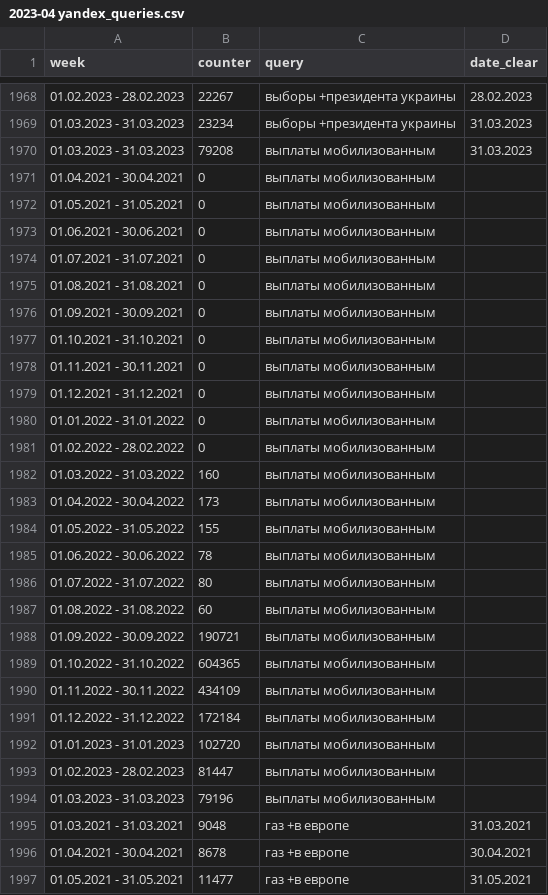
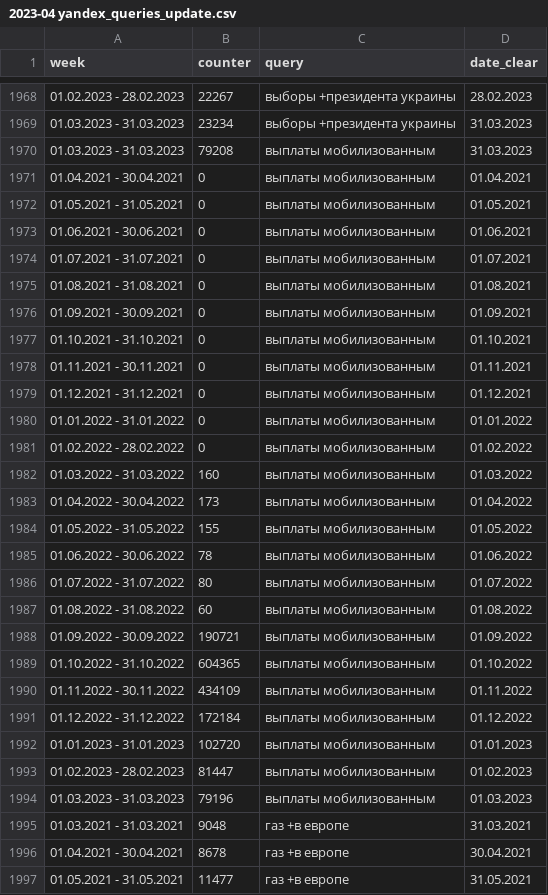
Before and after one commit to ddlyndell/autocomplete_predictions_ru, a CSV file: data/2023-04 yandex_queries_update.csv (was data/2023-04 yandex_queries.csv), drawn as a sheet; only a part is shown, gaps mark what is left out; the diff covers the shown part only.

Commit message:
april additions

```diff
--- a/data/2023-04 yandex_queries.csv
+++ b/data/2023-04 yandex_queries_update.csv
@@ -1970,26 +1970,26 @@ week,counter,query,date_clear
 01.03.2023 - 31.03.2023,79208,выплаты мобилизованным,31.03.2023
-01.04.2021 - 30.04.2021,0,выплаты мобилизованным,
-01.05.2021 - 31.05.2021,0,выплаты мобилизованным,
-01.06.2021 - 30.06.2021,0,выплаты мобилизованным,
-01.07.2021 - 31.07.2021,0,выплаты мобилизованным,
-01.08.2021 - 31.08.2021,0,выплаты мобилизованным,
-01.09.2021 - 30.09.2021,0,выплаты мобилизованным,
-01.10.2021 - 31.10.2021,0,выплаты мобилизованным,
-01.11.2021 - 30.11.2021,0,выплаты мобилизованным,
-01.12.2021 - 31.12.2021,0,выплаты мобилизованным,
-01.01.2022 - 31.01.2022,0,выплаты мобилизованным,
-01.02.2022 - 28.02.2022,0,выплаты мобилизованным,
-01.03.2022 - 31.03.2022,160,выплаты мобилизованным,
-01.04.2022 - 30.04.2022,173,выплаты мобилизованным,
-01.05.2022 - 31.05.2022,155,выплаты мобилизованным,
-01.06.2022 - 30.06.2022,78,выплаты мобилизованным,
-01.07.2022 - 31.07.2022,80,выплаты мобилизованным,
-01.08.2022 - 31.08.2022,60,выплаты мобилизованным,
-01.09.2022 - 30.09.2022,190721,выплаты мобилизованным,
-01.10.2022 - 31.10.2022,604365,выплаты мобилизованным,
-01.11.2022 - 30.11.2022,434109,выплаты мобилизованным,
-01.12.2022 - 31.12.2022,172184,выплаты мобилизованным,
-01.01.2023 - 31.01.2023,102720,выплаты мобилизованным,
-01.02.2023 - 28.02.2023,81447,выплаты мобилизованным,
-01.03.2023 - 31.03.2023,79196,выплаты мобилизованным,
+01.04.2021 - 30.04.2021,0,выплаты мобилизованным,01.04.2021
+01.05.2021 - 31.05.2021,0,выплаты мобилизованным,01.05.2021
+01.06.2021 - 30.06.2021,0,выплаты мобилизованным,01.06.2021
+01.07.2021 - 31.07.2021,0,выплаты мобилизованным,01.07.2021
+01.08.2021 - 31.08.2021,0,выплаты мобилизованным,01.08.2021
+01.09.2021 - 30.09.2021,0,выплаты мобилизованным,01.09.2021
+01.10.2021 - 31.10.2021,0,выплаты мобилизованным,01.10.2021
+01.11.2021 - 30.11.2021,0,выплаты мобилизованным,01.11.2021
+01.12.2021 - 31.12.2021,0,выплаты мобилизованным,01.12.2021
+01.01.2022 - 31.01.2022,0,выплаты мобилизованным,01.01.2022
+01.02.2022 - 28.02.2022,0,выплаты мобилизованным,01.02.2022
+01.03.2022 - 31.03.2022,160,выплаты мобилизованным,01.03.2022
+01.04.2022 - 30.04.2022,173,выплаты мобилизованным,01.04.2022
+01.05.2022 - 31.05.2022,155,выплаты мобилизованным,01.05.2022
+01.06.2022 - 30.06.2022,78,выплаты мобилизованным,01.06.2022
+01.07.2022 - 31.07.2022,80,выплаты мобилизованным,01.07.2022
+01.08.2022 - 31.08.2022,60,выплаты мобилизованным,01.08.2022
+01.09.2022 - 30.09.2022,190721,выплаты мобилизованным,01.09.2022
+01.10.2022 - 31.10.2022,604365,выплаты мобилизованным,01.10.2022
+01.11.2022 - 30.11.2022,434109,выплаты мобилизованным,01.11.2022
+01.12.2022 - 31.12.2022,172184,выплаты мобилизованным,01.12.2022
+01.01.2023 - 31.01.2023,102720,выплаты мобилизованным,01.01.2023
+01.02.2023 - 28.02.2023,81447,выплаты мобилизованным,01.02.2023
+01.03.2023 - 31.03.2023,79196,выплаты мобилизованным,01.03.2023
 01.03.2021 - 31.03.2021,9048,газ +в европе,31.03.2021
```
Also changed, not shown: 96 edited cells elsewhere in this file.
